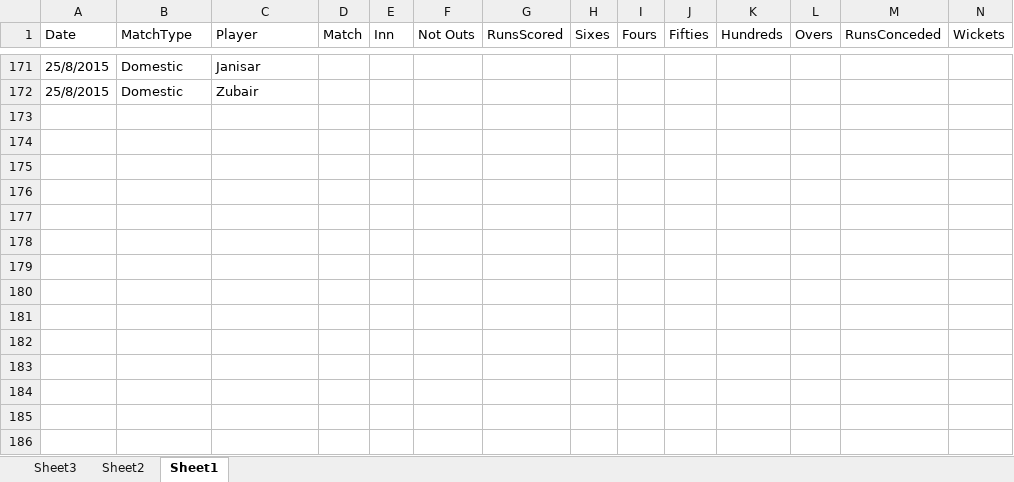
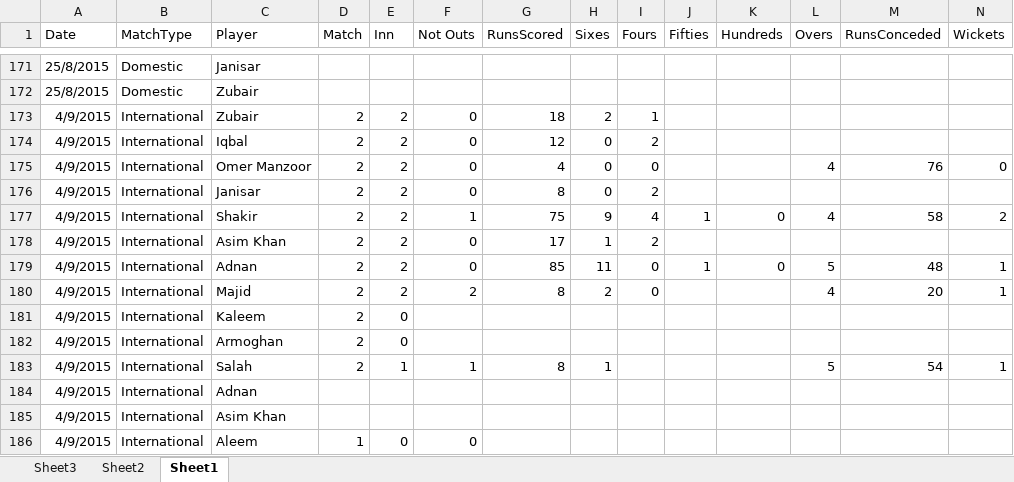
Before and after one commit to kaleemnet/pakcricketjo, an Excel workbook: stats/stats.xlsx, sheet Sheet1, drawn as a sheet; only a part is shown, gaps mark what is left out; values as stored, in another font and other column widths than the file's, no borders; table styles not drawn; rows hold the shown columns only; the diff names each change by its address in the sheet, - before the commit and + after, or states it on an @@ line.

```diff
--- a/stats/stats.xlsx (sheet Sheet1)
+++ b/stats/stats.xlsx (sheet Sheet1)
+row 173: 4/9/2015 | International | Zubair | 2 | 2 | 0 | 18 | 2 | 1
+row 174: 4/9/2015 | International | Iqbal | 2 | 2 | 0 | 12 | 0 | 2
+row 175: 4/9/2015 | International | Omer Manzoor | 2 | 2 | 0 | 4 | 0 | 0 |  |  | 4 | 76 | 0
+row 176: 4/9/2015 | International | Janisar | 2 | 2 | 0 | 8 | 0 | 2
+row 177: 4/9/2015 | International | Shakir | 2 | 2 | 1 | 75 | 9 | 4 | 1 | 0 | 4 | 58 | 2
+row 178: 4/9/2015 | International | Asim Khan | 2 | 2 | 0 | 17 | 1 | 2
+row 179: 4/9/2015 | International | Adnan | 2 | 2 | 0 | 85 | 11 | 0 | 1 | 0 | 5 | 48 | 1
+row 180: 4/9/2015 | International | Majid | 2 | 2 | 2 | 8 | 2 | 0 |  |  | 4 | 20 | 1
+row 181: 4/9/2015 | International | Kaleem | 2 | 0
+row 182: 4/9/2015 | International | Armoghan | 2 | 0
+row 183: 4/9/2015 | International | Salah | 2 | 1 | 1 | 8 | 1 |  |  |  | 5 | 54 | 1
+row 184: 4/9/2015 | International | Adnan
+row 185: 4/9/2015 | International | Asim Khan
+row 186: 4/9/2015 | International | Aleem | 1 | 0 | 0
```
Also changed, not shown: sheet Sheet2, sheet Sheet3, 3 other files.
